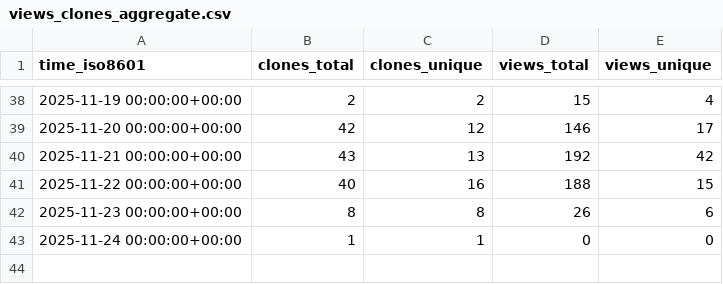
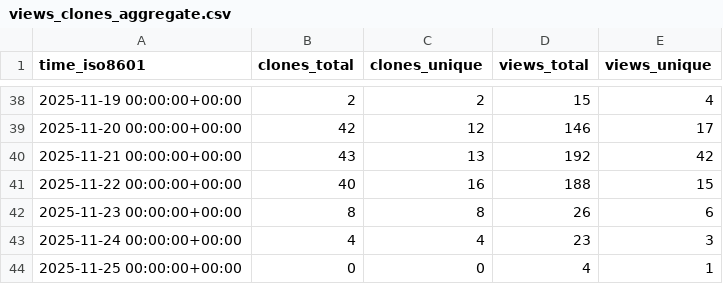
Before and after one commit to abhijit-ubale/Tableau_Workbook_Generator, a CSV file: abhijit-ubale/Tableau_Workbook_Generator/ghrs-data/views_clones_aggregate.csv, drawn as a sheet; only a part is shown, gaps mark what is left out.

```diff
--- a/abhijit-ubale/Tableau_Workbook_Generator/ghrs-data/views_clones_aggregate.csv
+++ b/abhijit-ubale/Tableau_Workbook_Generator/ghrs-data/views_clones_aggregate.csv
@@ -42,2 +42,3 @@ time_iso8601,clones_total,clones_unique,views_total,views_unique
 2025-11-23 00:00:00+00:00,8,8,26,6
-2025-11-24 00:00:00+00:00,1,1,0,0
+2025-11-24 00:00:00+00:00,4,4,23,3
+2025-11-25 00:00:00+00:00,0,0,4,1
```
Also changed, not shown: 1 other file.
